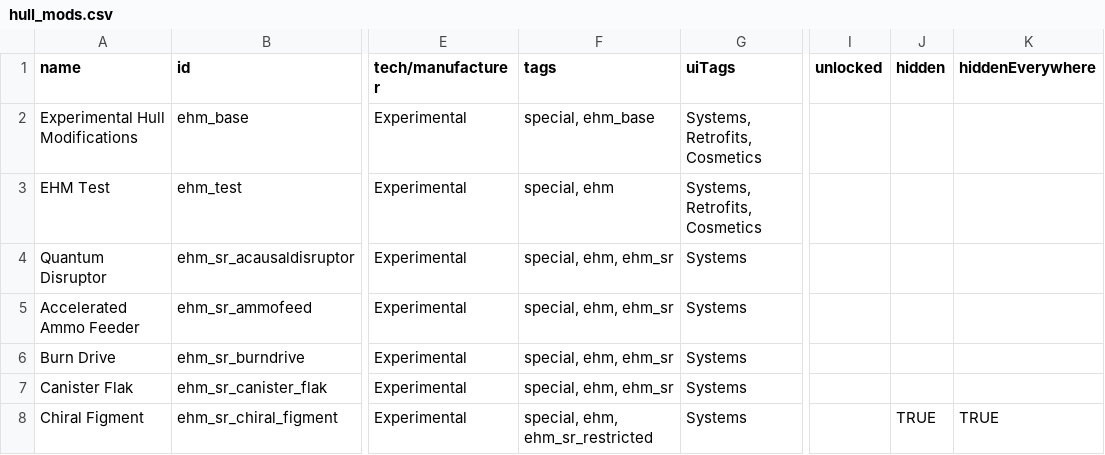
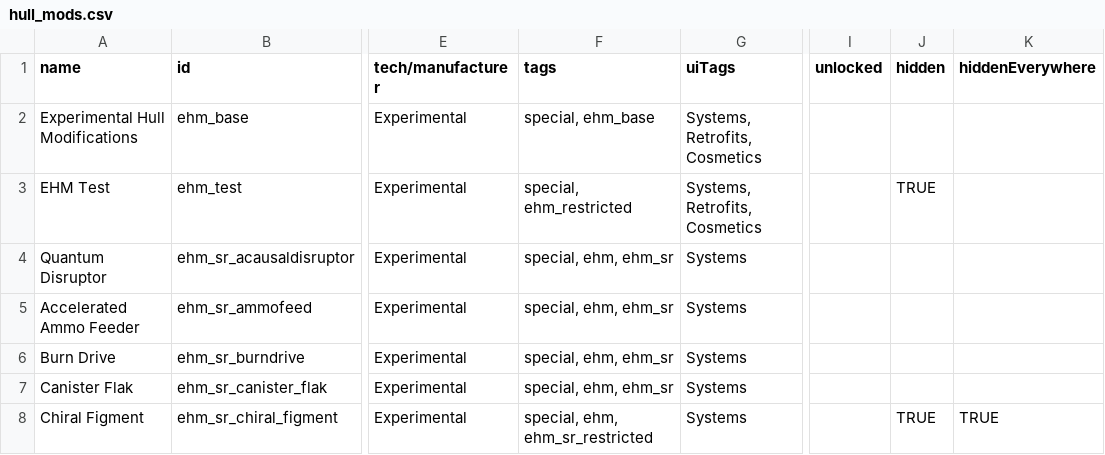
Before and after one commit to lyravega/lyr_ehm, a CSV file: data/hullmods/hull_mods.csv, drawn as a sheet; only a part is shown, gaps mark what is left out; the diff names each change by its address in the sheet, - before the commit and + after, or states it on an @@ line.

```diff
--- a/data/hullmods/hull_mods.csv
+++ b/data/hullmods/hull_mods.csv
-F3 (tags): special, ehm
+F3 (tags): special, ehm_restricted
-J3 (hidden): (empty)
+J3 (hidden): TRUE
```
Also changed, not shown: 5 other files.
